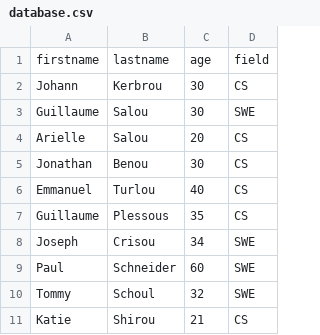
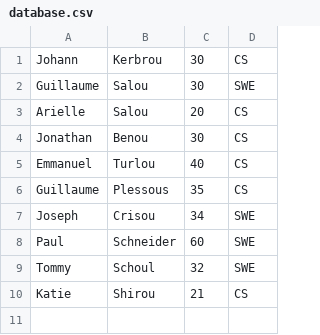
Before and after one commit to kalkidanh/alx-backend-javascript, a CSV file: 0x05-Node_JS_basic/database.csv, drawn as a sheet.

```diff
--- a/0x05-Node_JS_basic/database.csv
+++ b/0x05-Node_JS_basic/database.csv
@@ -1,2 +1 @@
-firstname,lastname,age,field
 Johann,Kerbrou,30,CS
```
